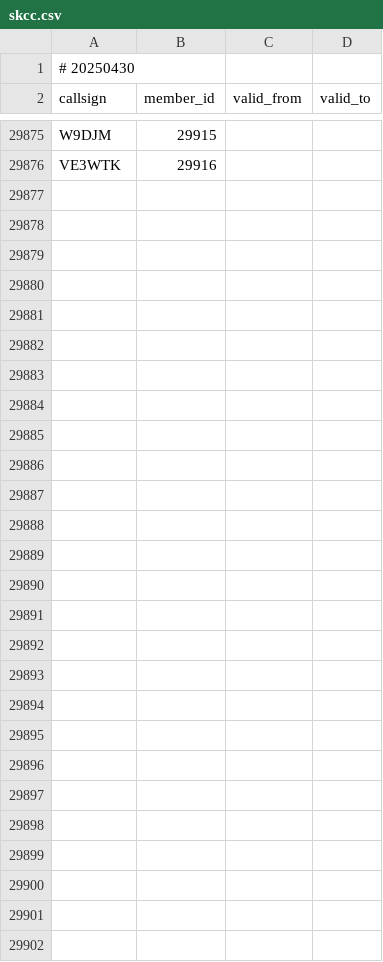
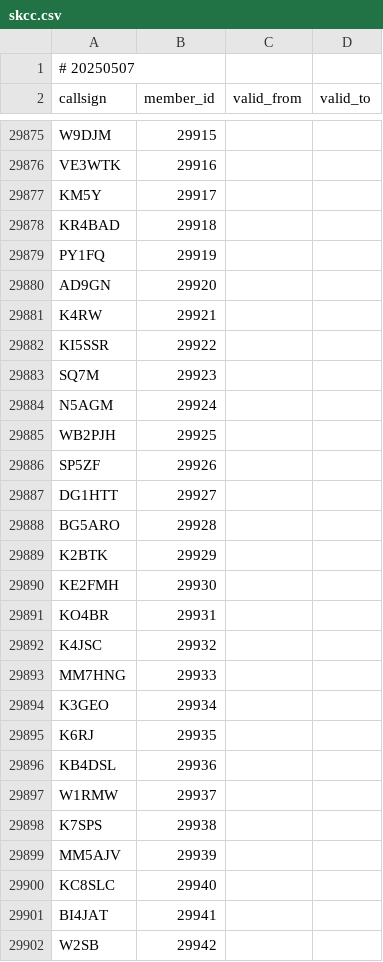
Before and after one commit to foldynl/hamradio-membeship-lists, a CSV file: lists/skcc.csv, drawn as a sheet; only a part is shown, gaps mark what is left out; the diff covers the shown part only.

```diff
--- a/lists/skcc.csv
+++ b/lists/skcc.csv
@@ -1,2 +1,2 @@
-# 20250430
+# 20250507
 callsign,member_id,valid_from,valid_to
@@ -29876 +29876,27 @@ W9DJM,29915,,
 VE3WTK,29916,,
+KM5Y,29917,,
+KR4BAD,29918,,
+PY1FQ,29919,,
+AD9GN,29920,,
+K4RW,29921,,
+KI5SSR,29922,,
+SQ7M,29923,,
+N5AGM,29924,,
+WB2PJH,29925,,
+SP5ZF,29926,,
+DG1HTT,29927,,
+BG5ARO,29928,,
+K2BTK,29929,,
+KE2FMH,29930,,
+KO4BR,29931,,
+K4JSC,29932,,
+MM7HNG,29933,,
+K3GEO,29934,,
+K6RJ,29935,,
+KB4DSL,29936,,
+W1RMW,29937,,
+K7SPS,29938,,
+MM5AJV,29939,,
+KC8SLC,29940,,
+BI4JAT,29941,,
+W2SB,29942,,
```
Also changed, not shown: 11 edited cells elsewhere in this file, lists/agcwdl.csv, lists/fists.csv, 16 other files.
